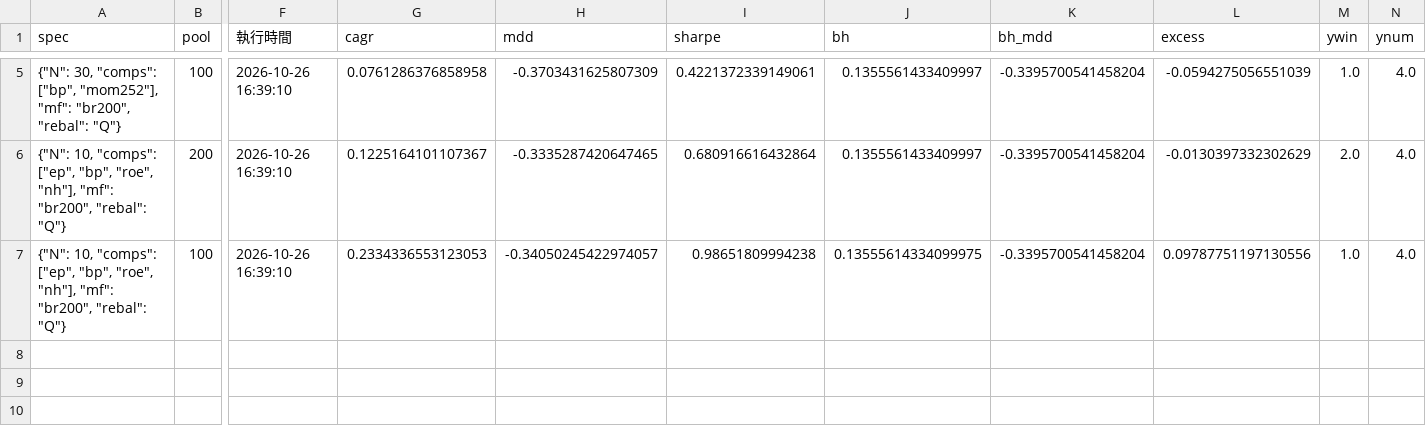
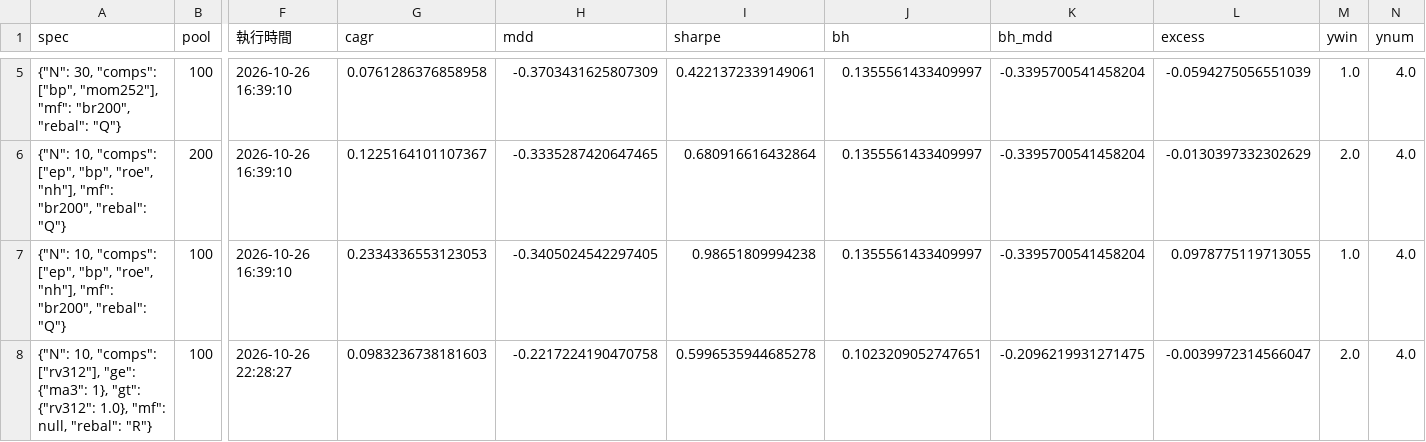
Before and after one commit to MiaoZiKe/tw-rotation, a CSV file: docs/strategy_lab/factor_lab/holdout_log.csv, drawn as a sheet; only a part is shown, gaps mark what is left out; rows hold the shown columns only; the diff covers the shown part only; the diff names each change by its address in the sheet, - before the commit and + after, or states it on an @@ line.

```diff
--- a/docs/strategy_lab/factor_lab/holdout_log.csv
+++ b/docs/strategy_lab/factor_lab/holdout_log.csv
-H7 (mdd): -0.34050245422974057
+H7 (mdd): -0.3405024542297405
-J7 (bh): 0.13555614334099975
+J7 (bh): 0.1355561433409997
-L7 (excess): 0.09787751197130556
+L7 (excess): 0.0978775119713055
+row 8: {"N": 10, "comps": ["rv312"], "ge": {"ma3": 1}, "gt": {"rv312": 1.0}, "mf": null, "rebal": "R"} | 100 | 2026-10-26 22:28:27 | 0.0983236738181603 | -0.2217224190470758 | 0.5996535944685278 | 0.1023209052747651 | -0.2096219931271475 | -0.0039972314566047 | 2.0 | 4.0
```
Also changed, not shown: 5 added rows elsewhere in this file, 2 other files.
